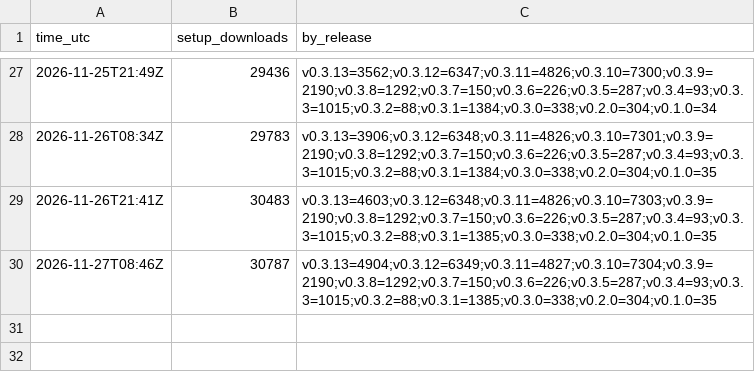
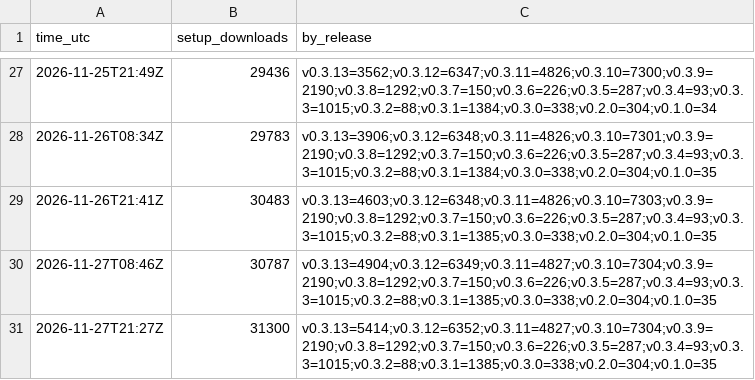
Before and after one commit to smoovplay/smoovplay, a CSV file: history.csv, drawn as a sheet; only a part is shown, gaps mark what is left out.

```diff
--- a/history.csv
+++ b/history.csv
@@ -30 +30,2 @@ time_utc,setup_downloads,by_release
 2026-11-27T08:46Z,30787,v0.3.13=4904;v0.3.12=6349;v0.3.11=4827;v0.3.10=7304;v0.3.9=2190;v0.3.8=1292;v0.3.7=150;v0.3.6=226;v0.3.5=287;v0.3.4=93;v0.3.3=1015;v0.3.2=88;v0.3.1=1385;v0.3.0=338;v0.2.0=304;v0.1.0=35
+2026-11-27T21:27Z,31300,v0.3.13=5414;v0.3.12=6352;v0.3.11=4827;v0.3.10=7304;v0.3.9=2190;v0.3.8=1292;v0.3.7=150;v0.3.6=226;v0.3.5=287;v0.3.4=93;v0.3.3=1015;v0.3.2=88;v0.3.1=1385;v0.3.0=338;v0.2.0=304;v0.1.0=35
```
Also changed, not shown: 1 other file.
